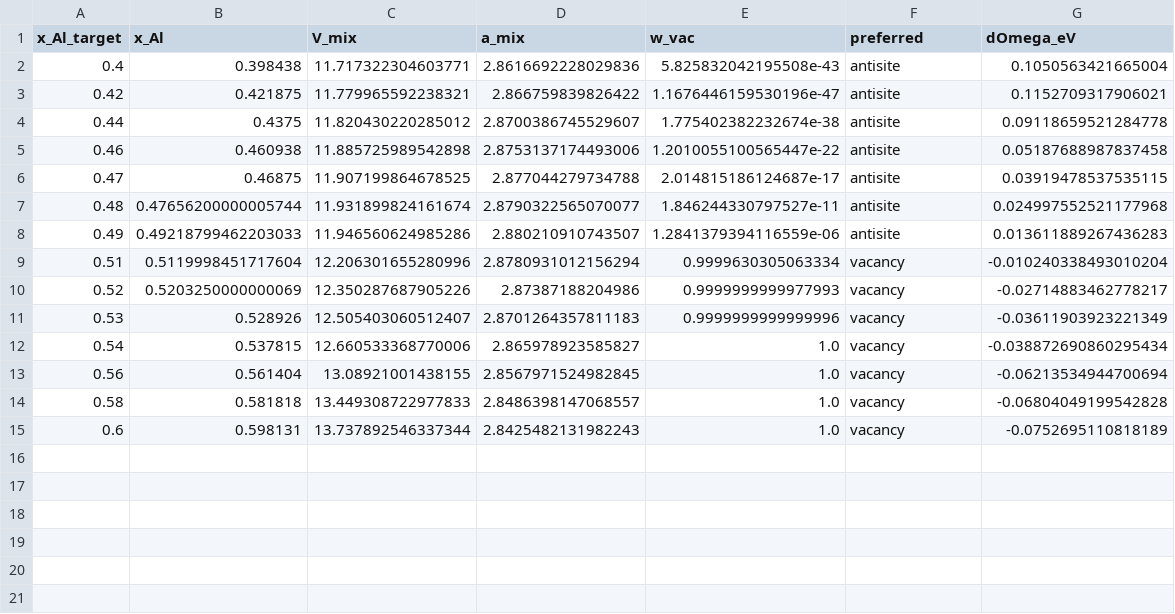
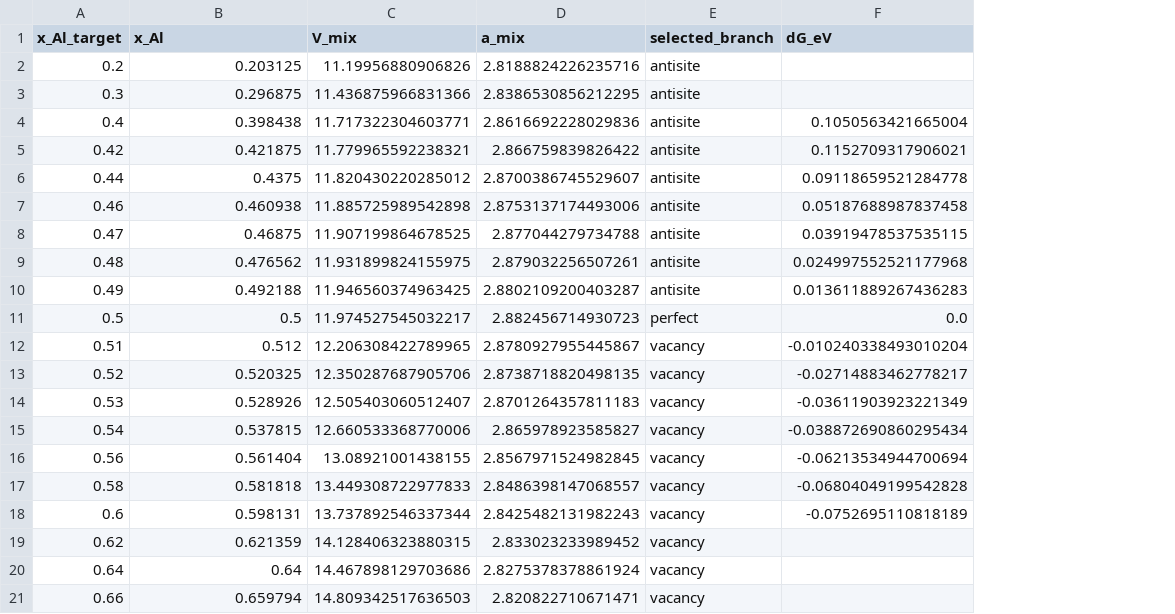
Before and after one commit to minimumtone/machine-learning, a CSV file: laves_fig6/b2_offstoich/analysis/b2_offstoich_boltzmann_mix.csv, drawn as a sheet; removed rows and columns are numbered as before the commit, all else as after; the diff names each change by its address in the sheet, - before the commit and + after, or states it on an @@ line.

```diff
--- a/laves_fig6/b2_offstoich/analysis/b2_offstoich_boltzmann_mix.csv
+++ b/laves_fig6/b2_offstoich/analysis/b2_offstoich_boltzmann_mix.csv
-column E (w_vac), rows 2-15: 5.825832042195508e-43 | 1.1676446159530196e-47 | 1.775402382232674e-38 | 1.2010055100565447e-22 | 2.014815186124687e-17 | 1.846244330797527e-11 | 1.2841379394116559e-06 | 0.9999630305063334 | 0.9999999999977993 | 0.9999999999999996 | 1.0 | 1.0 | 1.0 | 1.0
-E1: preferred
+E1: selected_branch
-F1: dOmega_eV
+F1: dG_eV
+row 2: 0.2 | 0.203125 | 11.19956880906826 | 2.8188824226235716 | antisite
+row 3: 0.3 | 0.296875 | 11.436875966831366 | 2.8386530856212295 | antisite
-B9 (x_Al): 0.47656200000005744
+B9 (x_Al): 0.476562
-C9 (V_mix): 11.931899824161674
+C9 (V_mix): 11.931899824155975
-D9 (a_mix): 2.8790322565070077
+D9 (a_mix): 2.879032256507261
-B10 (x_Al): 0.49218799462203033
+B10 (x_Al): 0.492188
-C10 (V_mix): 11.946560624985286
+C10 (V_mix): 11.946560374963425
-D10 (a_mix): 2.880210910743507
+D10 (a_mix): 2.8802109200403287
+row 11: 0.5 | 0.5 | 11.974527545032217 | 2.882456714930723 | perfect | 0.0
-B12 (x_Al): 0.5119998451717604
+B12 (x_Al): 0.512
-C12 (V_mix): 12.206301655280996
+C12 (V_mix): 12.206308422789965
-D12 (a_mix): 2.8780931012156294
+D12 (a_mix): 2.8780927955445867
-B13 (x_Al): 0.5203250000000069
+B13 (x_Al): 0.520325
-C13 (V_mix): 12.350287687905226
+C13 (V_mix): 12.350287687905706
-D13 (a_mix): 2.87387188204986
+D13 (a_mix): 2.8738718820498135
+row 19: 0.62 | 0.621359 | 14.128406323880315 | 2.833023233989452 | vacancy
+row 20: 0.64 | 0.64 | 14.467898129703686 | 2.8275378378861924 | vacancy
+row 21: 0.66 | 0.659794 | 14.809342517636503 | 2.820822710671471 | vacancy
```
Also changed, not shown: laves_fig6/b2_offstoich/analysis/b2_offstoich_branch_means.csv, 18 other files.
